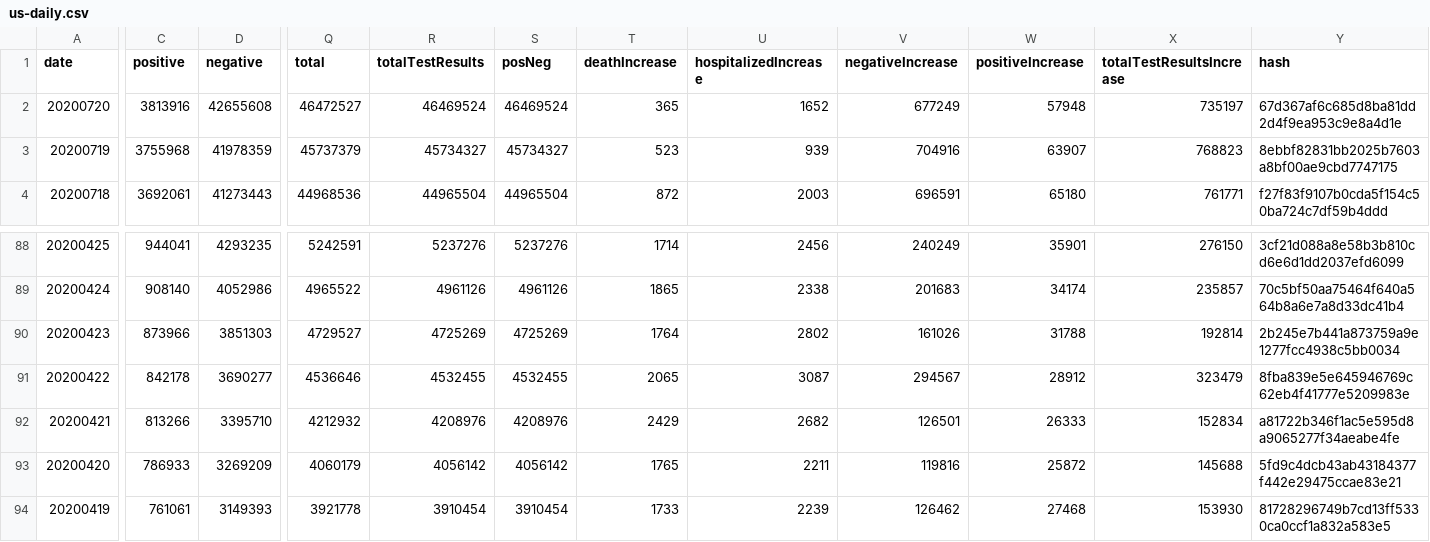
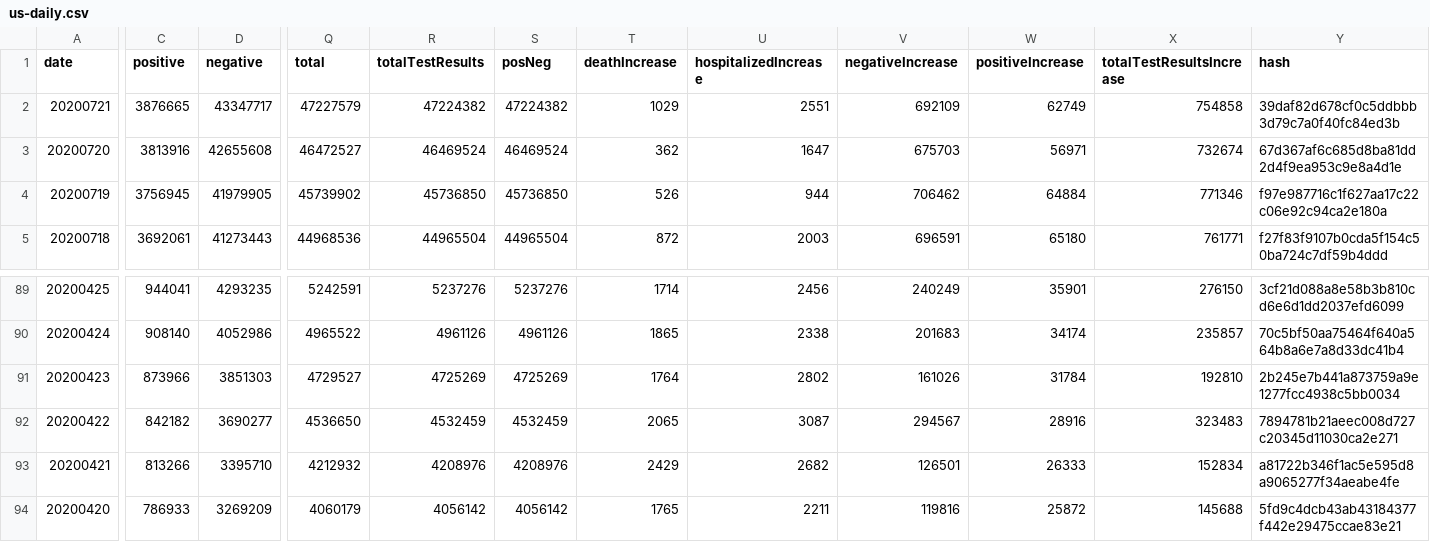
Before and after one commit to danap/ajqvue-covid19-tracking-db, a CSV file: data/us-daily/us-daily.csv, drawn as a sheet; only a part is shown, gaps mark what is left out; the shorter side is filled out with more unchanged rows; addresses are those after the commit; rows hold the shown columns only; the diff covers the shown part only; the diff names each change by its address in the sheet, - before the commit and + after, or states it on an @@ line.

```diff
--- a/data/us-daily/us-daily.csv
+++ b/data/us-daily/us-daily.csv
+row 2: 20200721 | 3876665 | 43347717 | 47227579 | 47224382 | 47224382 | 1029 | 2551 | 692109 | 62749 | 754858 | 39daf82d678cf0c5ddbbb3d79c7a0f40fc84ed3b
-T3 (deathIncrease): 365
+T3 (deathIncrease): 362
-U3 (hospitalizedIncrease): 1652
+U3 (hospitalizedIncrease): 1647
-V3 (negativeIncrease): 677249
+V3 (negativeIncrease): 675703
-W3 (positiveIncrease): 57948
+W3 (positiveIncrease): 56971
-X3 (totalTestResultsIncrease): 735197
+X3 (totalTestResultsIncrease): 732674
-C4 (positive): 3755968
+C4 (positive): 3756945
-D4 (negative): 41978359
+D4 (negative): 41979905
-Q4 (total): 45737379
+Q4 (total): 45739902
-R4 (totalTestResults): 45734327
+R4 (totalTestResults): 45736850
-S4 (posNeg): 45734327
+S4 (posNeg): 45736850
-T4 (deathIncrease): 523
+T4 (deathIncrease): 526
-U4 (hospitalizedIncrease): 939
+U4 (hospitalizedIncrease): 944
-V4 (negativeIncrease): 704916
+V4 (negativeIncrease): 706462
-W4 (positiveIncrease): 63907
+W4 (positiveIncrease): 64884
-X4 (totalTestResultsIncrease): 768823
+X4 (totalTestResultsIncrease): 771346
-Y4 (hash): 8ebbf82831bb2025b7603a8bf00ae9cbd7747175
+Y4 (hash): f97e987716c1f627aa17c22c06e92c94ca2e180a
-W91 (positiveIncrease): 31788
+W91 (positiveIncrease): 31784
-X91 (totalTestResultsIncrease): 192814
+X91 (totalTestResultsIncrease): 192810
-C92 (positive): 842178
+C92 (positive): 842182
-Q92 (total): 4536646
+Q92 (total): 4536650
-R92 (totalTestResults): 4532455
+R92 (totalTestResults): 4532459
-S92 (posNeg): 4532455
+S92 (posNeg): 4532459
-W92 (positiveIncrease): 28912
+W92 (positiveIncrease): 28916
-X92 (totalTestResultsIncrease): 323479
+X92 (totalTestResultsIncrease): 323483
-Y92 (hash): 8fba839e5e645946769c62eb4f41777e5209983e
+Y92 (hash): 7894781b21aeec008d727c20345d11030ca2e271
```
Also changed, not shown: 7 edited cells elsewhere in this file, data/us-daily/us-daily-01.csv, 3 other files.
